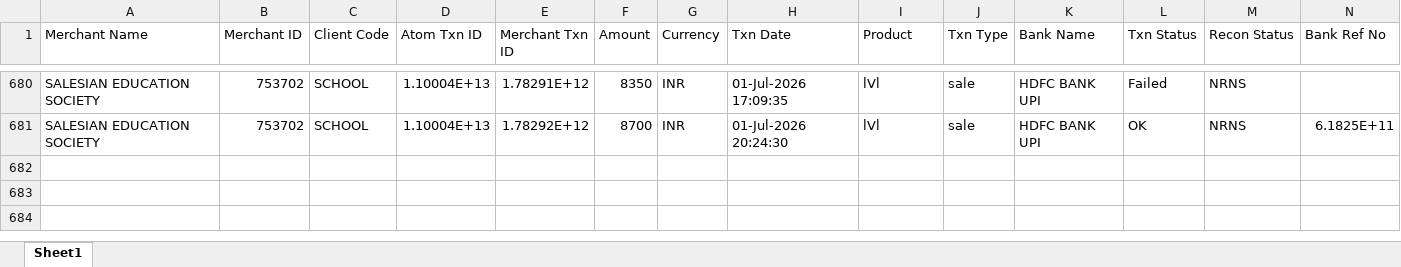
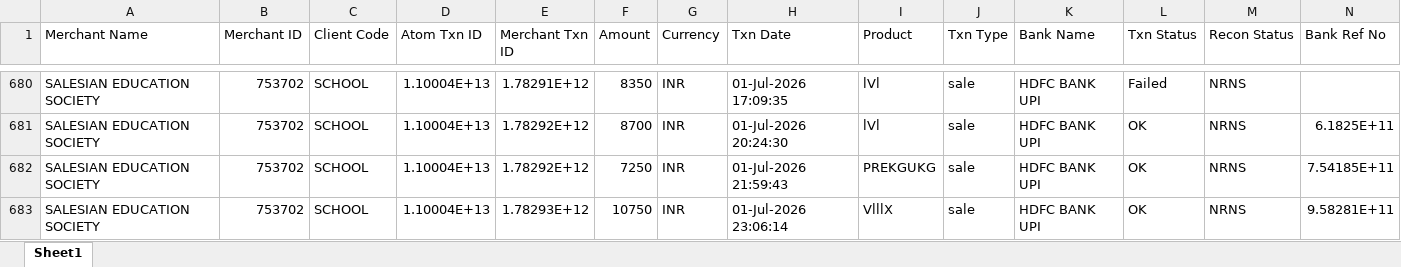
Before and after one commit to harikiran-dev-schooldb/kotak-salesian-school-dbms, an Excel workbook: source_data/atom_report.xlsx, sheet Sheet1, drawn as a sheet; only a part is shown, gaps mark what is left out; values as stored, in another font and other column widths than the file's, no borders; rows hold the shown columns only; the diff names each change by its address in the sheet, - before the commit and + after, or states it on an @@ line.

```diff
--- a/source_data/atom_report.xlsx (sheet Sheet1)
+++ b/source_data/atom_report.xlsx (sheet Sheet1)
+row 682: SALESIAN EDUCATION SOCIETY | 753702 | SCHOOL | 1.10004E+13 | 1.78292E+12 | 7250 | INR | 01-Jul-2026 21:59:43 | PREKGUKG | sale | HDFC BANK UPI | OK | NRNS | 7.54185E+11
+row 683: SALESIAN EDUCATION SOCIETY | 753702 | SCHOOL | 1.10004E+13 | 1.78293E+12 | 10750 | INR | 01-Jul-2026 23:06:14 | VlllX | sale | HDFC BANK UPI | OK | NRNS | 9.58281E+11
```
Also changed, not shown: output_data/atom_report_cleaned.xlsx, 7 other files.
